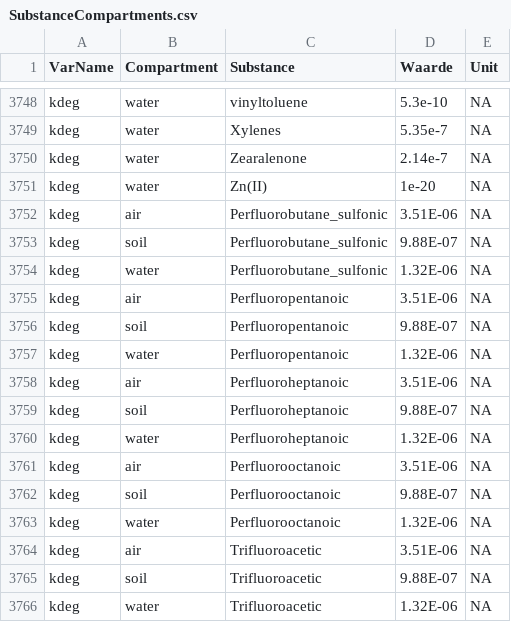
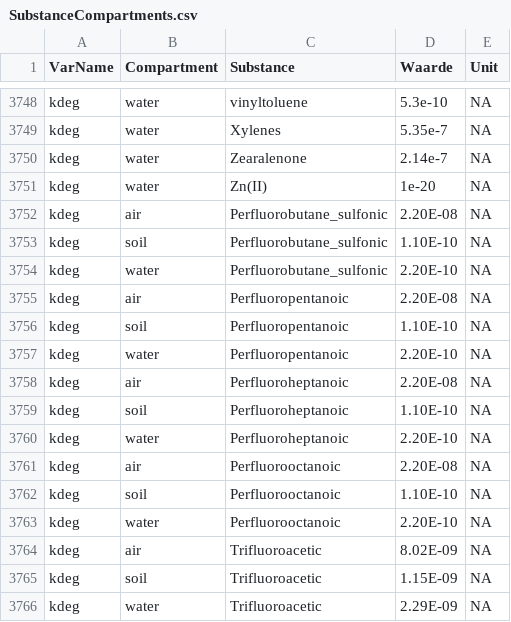
Before and after one commit to rivm-syso/SBooScripts, a CSV file: data/SubstanceCompartments.csv, drawn as a sheet; only a part is shown, gaps mark what is left out.

```diff
--- a/data/SubstanceCompartments.csv
+++ b/data/SubstanceCompartments.csv
@@ -3751,16 +3751,16 @@ kdeg,water,Zearalenone,2.14e-7,NA
 kdeg,water,Zn(II),1e-20,NA
-kdeg,air,Perfluorobutane_sulfonic,3.51E-06,NA
-kdeg,soil,Perfluorobutane_sulfonic,9.88E-07,NA
-kdeg,water,Perfluorobutane_sulfonic,1.32E-06,NA
-kdeg,air,Perfluoropentanoic,3.51E-06,NA
-kdeg,soil,Perfluoropentanoic,9.88E-07,NA
-kdeg,water,Perfluoropentanoic,1.32E-06,NA
-kdeg,air,Perfluoroheptanoic,3.51E-06,NA
-kdeg,soil,Perfluoroheptanoic,9.88E-07,NA
-kdeg,water,Perfluoroheptanoic,1.32E-06,NA
-kdeg,air,Perfluorooctanoic,3.51E-06,NA
-kdeg,soil,Perfluorooctanoic,9.88E-07,NA
-kdeg,water,Perfluorooctanoic,1.32E-06,NA
-kdeg,air,Trifluoroacetic,3.51E-06,NA
-kdeg,soil,Trifluoroacetic,9.88E-07,NA
-kdeg,water,Trifluoroacetic,1.32E-06,NA
+kdeg,air,Perfluorobutane_sulfonic,2.20E-08,NA
+kdeg,soil,Perfluorobutane_sulfonic,1.10E-10,NA
+kdeg,water,Perfluorobutane_sulfonic,2.20E-10,NA
+kdeg,air,Perfluoropentanoic,2.20E-08,NA
+kdeg,soil,Perfluoropentanoic,1.10E-10,NA
+kdeg,water,Perfluoropentanoic,2.20E-10,NA
+kdeg,air,Perfluoroheptanoic,2.20E-08,NA
+kdeg,soil,Perfluoroheptanoic,1.10E-10,NA
+kdeg,water,Perfluoroheptanoic,2.20E-10,NA
+kdeg,air,Perfluorooctanoic,2.20E-08,NA
+kdeg,soil,Perfluorooctanoic,1.10E-10,NA
+kdeg,water,Perfluorooctanoic,2.20E-10,NA
+kdeg,air,Trifluoroacetic,8.02E-09,NA
+kdeg,soil,Trifluoroacetic,1.15E-09,NA
+kdeg,water,Trifluoroacetic,2.29E-09,NA
```
Also changed, not shown: data/Substances.csv, 8 other files.
